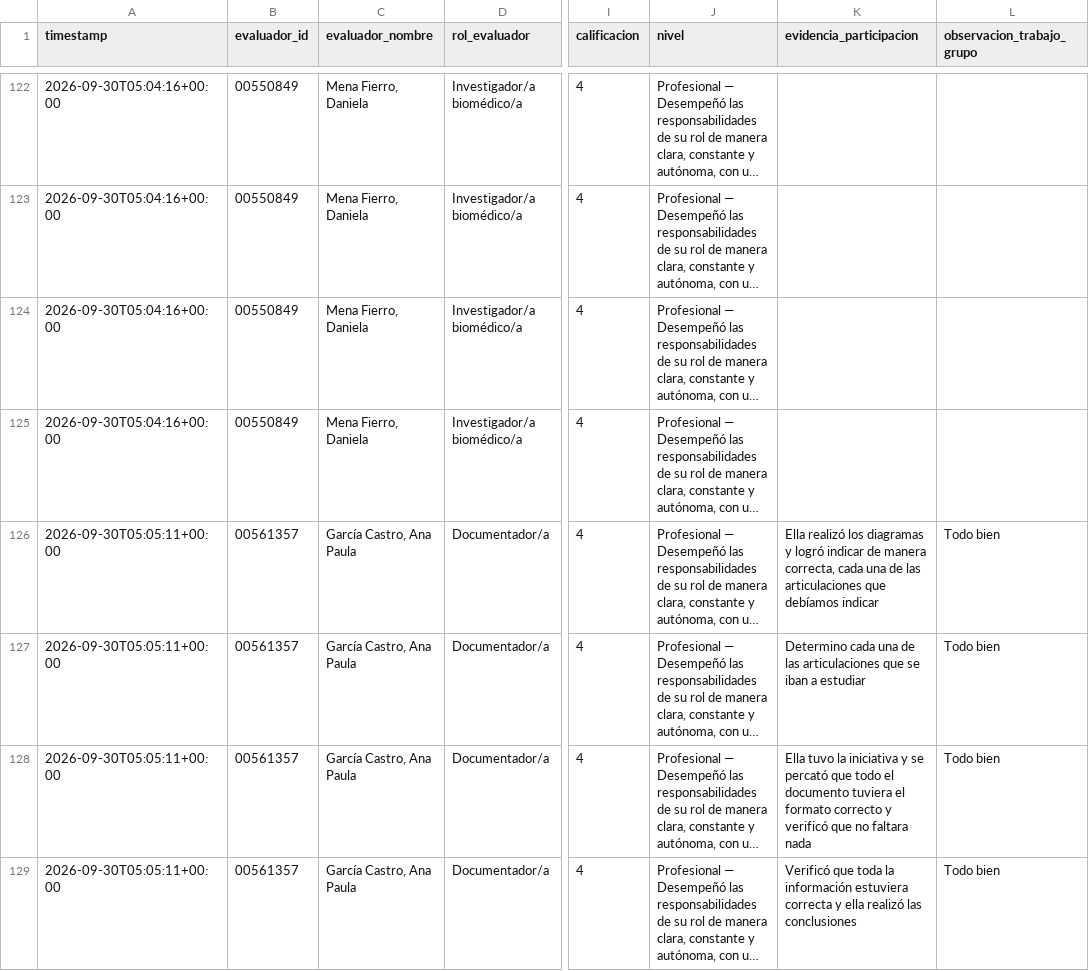
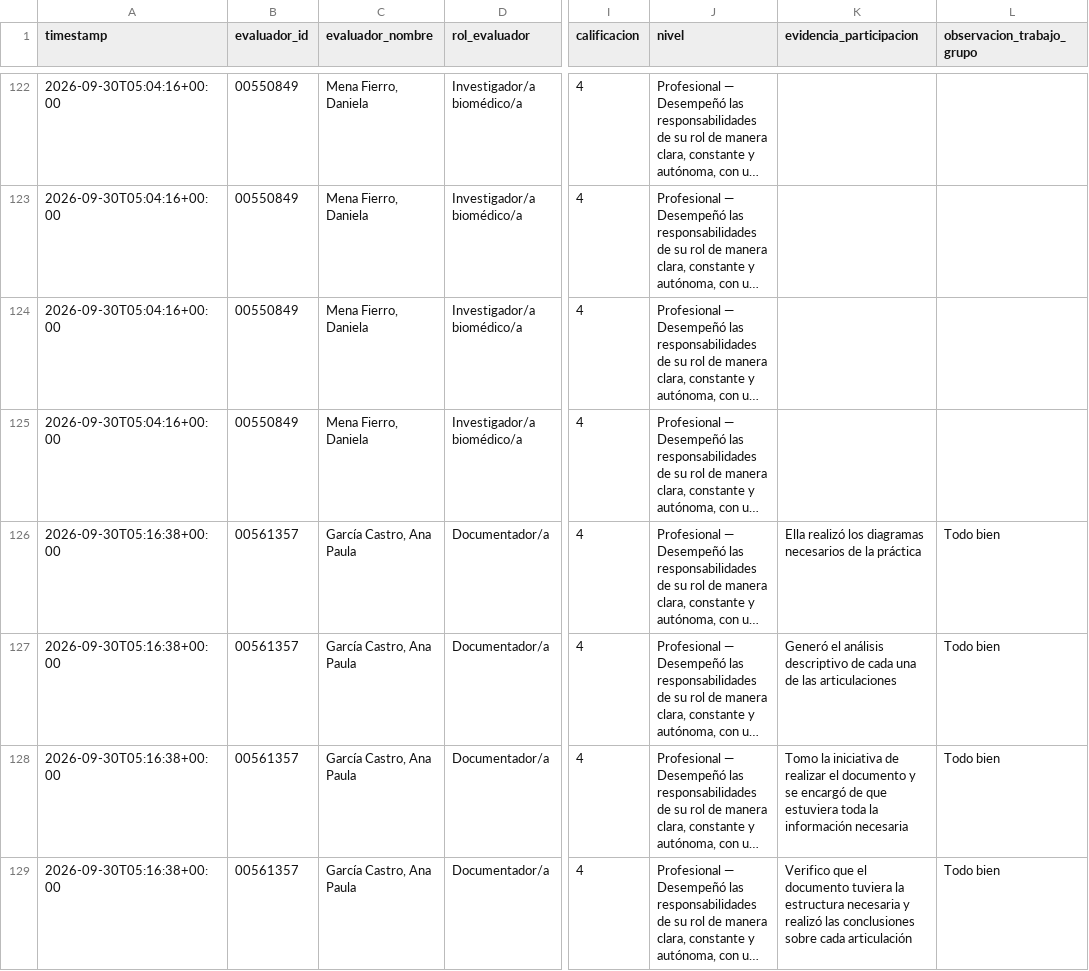
Before and after one commit to Alejandra-LozC/mision03, a CSV file: results.csv, drawn as a sheet; only a part is shown, gaps mark what is left out; long unchanged cells end in …; the diff names each change by its address in the sheet, - before the commit and + after, or states it on an @@ line.

Commit message:
Actualizar results.csv de coevaluación Misión 03

```diff
--- a/results.csv
+++ b/results.csv
-A126:A129 (timestamp): 2026-09-30T05:05:11+00:00
+A126:A129 (timestamp): 2026-09-30T05:16:38+00:00
-K126 (evidencia_participacion): …los diagramas y logró indicar de manera correcta, cada una de las articulaciones que debíamos indicar
+K126 (evidencia_participacion): …los diagramas necesarios de la práctica
-K127 (evidencia_participacion): Determino cada una de las articulaciones que se iban a estudiar
+K127 (evidencia_participacion): Generó el análisis descriptivo de cada una de las articulaciones
-K128 (evidencia_participacion): Ella tuvo la iniciativa y se percató que todo el documento tuviera el formato correcto y verificó que no faltara nada
+K128 (evidencia_participacion): Tomo la iniciativa de realizar el documento y se encargó de que estuviera toda la información necesaria
-K129 (evidencia_participacion): Verificó que toda la información estuviera correcta y ella realizó las conclusiones
+K129 (evidencia_participacion): Verifico que el documento tuviera la estructura necesaria y realizó las conclusiones sobre cada articulación
```
